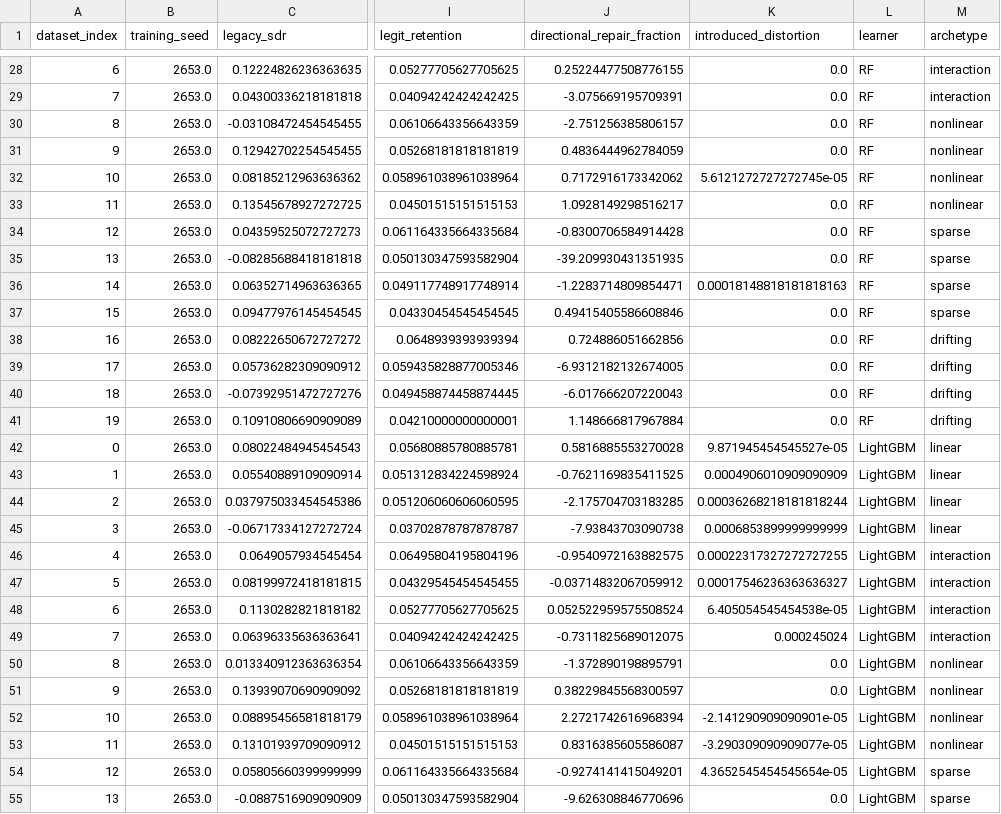
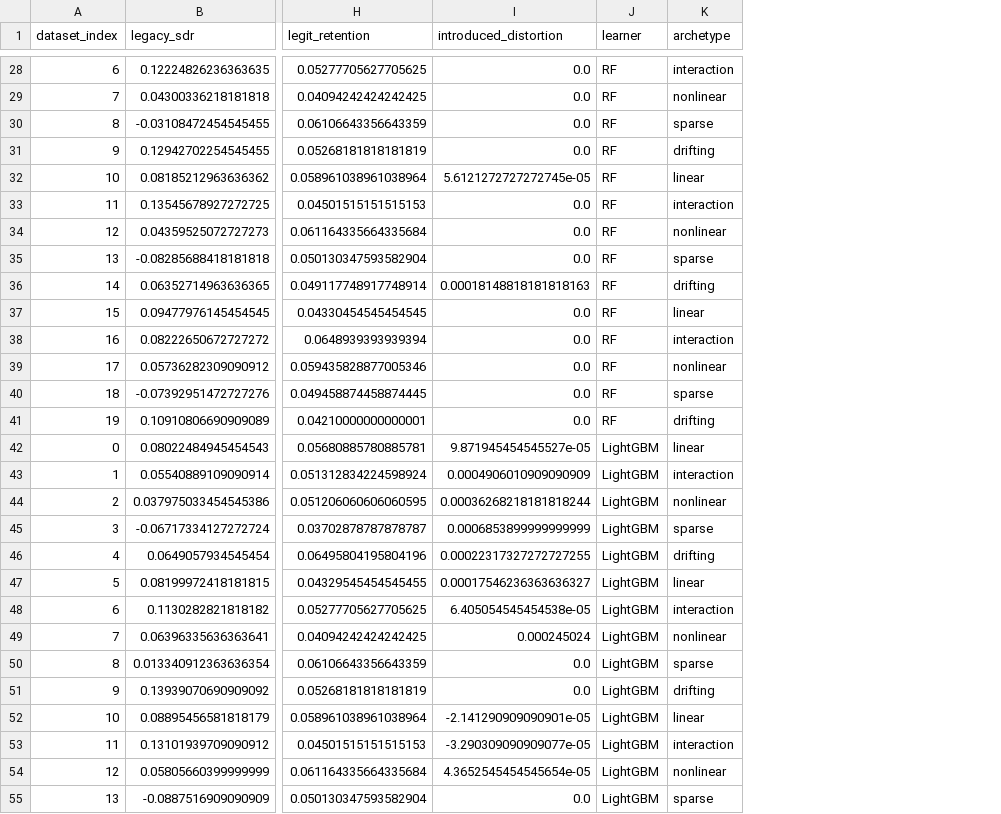
Before and after one commit to lzzzhh/LeakBench-Tab, a CSV file: results/edbt_t0_r2/task_effects_r2.csv, drawn as a sheet; only a part is shown, gaps mark what is left out; removed rows and columns are numbered as before the commit, all else as after; the diff covers the shown part only; the diff names each change by its address in the sheet, - before the commit and + after, or states it on an @@ line.

Commit message:
repair: T0-R2.1 Evidence-Chain Repair — COMPLETE
Full 709,500-row selection reconstruction: 0 mismatches, 0 SHA mismatches.

Fixes:
- Archetype mapping: corrected to canonical modulo-5 (from core_cpu_cells.csv)
- Mechanism-family: corrected to canonical (M03=boundary, M06=simple, M10=simple)
- Claim status: SCORE_RECOVERY_ONLY (canonical 5-status gate), SHA-256 bound
- Sparse archetype: confirmed NEGATIVE (-0.118) — prior T0-R2 +0.022 was mapping error
- Semantic-group M09: positive at both encoded-column and group levels
- False-repair FR1-FR6: full breakdowns + top-20 examples per category
- Learner interaction: paired contrasts for legacy_sdr/directional_repair/overcorrection

Key results:
- C1 status: SCORE_RECOVERY_ONLY (overcorrection gate failed for all learners)
- FR4 prevalence: 29-31% of keys with positive DSDR
- All three learners consistent, interaction CIs cross zero
- M09 +0.149 DSDR, semantic-group full recall confirmed

Tests: 257/257 passed. Validator: PASS.

```diff
--- a/results/edbt_t0_r2/task_effects_r2.csv
+++ b/results/edbt_t0_r2/task_effects_r2.csv
-column B (training_seed), rows 28-55: all 2653.0
-column J (directional_repair_fraction), rows 28-55: 0.25224477508776155 | -3.075669195709391 | -2.751256385806157 | 0.4836444962784059 | 0.7172916173342062 | 1.0928149298516217 | -0.8300706584914428 | -39.209930431351935 | -1.2283714809854471 | 0.49415405586608846 | 0.724886051662856 | -6.9312182132674005 | -6.017666207220043 | 1.148666817967884 | 0.5816885553270028 | -0.7621169835411525 | -2.175704703183285 | -7.93843703090738 | -0.9540972163882575 | -0.03714832067059912 | 0.052522959575508524 | -0.7311825689012075 | -1.372890198895791 | 0.38229845568300597 | 2.2721742616968394 | 0.8316385605586087 | -0.9274141415049201 | -9.626308846770696
-K29 (archetype): interaction
+K29 (archetype): nonlinear
-K30 (archetype): nonlinear
+K30 (archetype): sparse
-K31 (archetype): nonlinear
+K31 (archetype): drifting
-K32 (archetype): nonlinear
+K32 (archetype): linear
-K33 (archetype): nonlinear
+K33 (archetype): interaction
-K34 (archetype): sparse
+K34 (archetype): nonlinear
-K36 (archetype): sparse
+K36 (archetype): drifting
-K37 (archetype): sparse
+K37 (archetype): linear
-K38 (archetype): drifting
+K38 (archetype): interaction
-K39 (archetype): drifting
+K39 (archetype): nonlinear
-K40 (archetype): drifting
+K40 (archetype): sparse
-K43 (archetype): linear
+K43 (archetype): interaction
-K44 (archetype): linear
+K44 (archetype): nonlinear
-K45 (archetype): linear
+K45 (archetype): sparse
-K46 (archetype): interaction
+K46 (archetype): drifting
-K47 (archetype): interaction
+K47 (archetype): linear
-K49 (archetype): interaction
+K49 (archetype): nonlinear
-K50 (archetype): nonlinear
+K50 (archetype): sparse
-K51 (archetype): nonlinear
+K51 (archetype): drifting
-K52 (archetype): nonlinear
+K52 (archetype): linear
-K53 (archetype): nonlinear
+K53 (archetype): interaction
-K54 (archetype): sparse
+K54 (archetype): nonlinear
```
Also changed, not shown: 26 edited cells elsewhere in this file, 13 other files.
